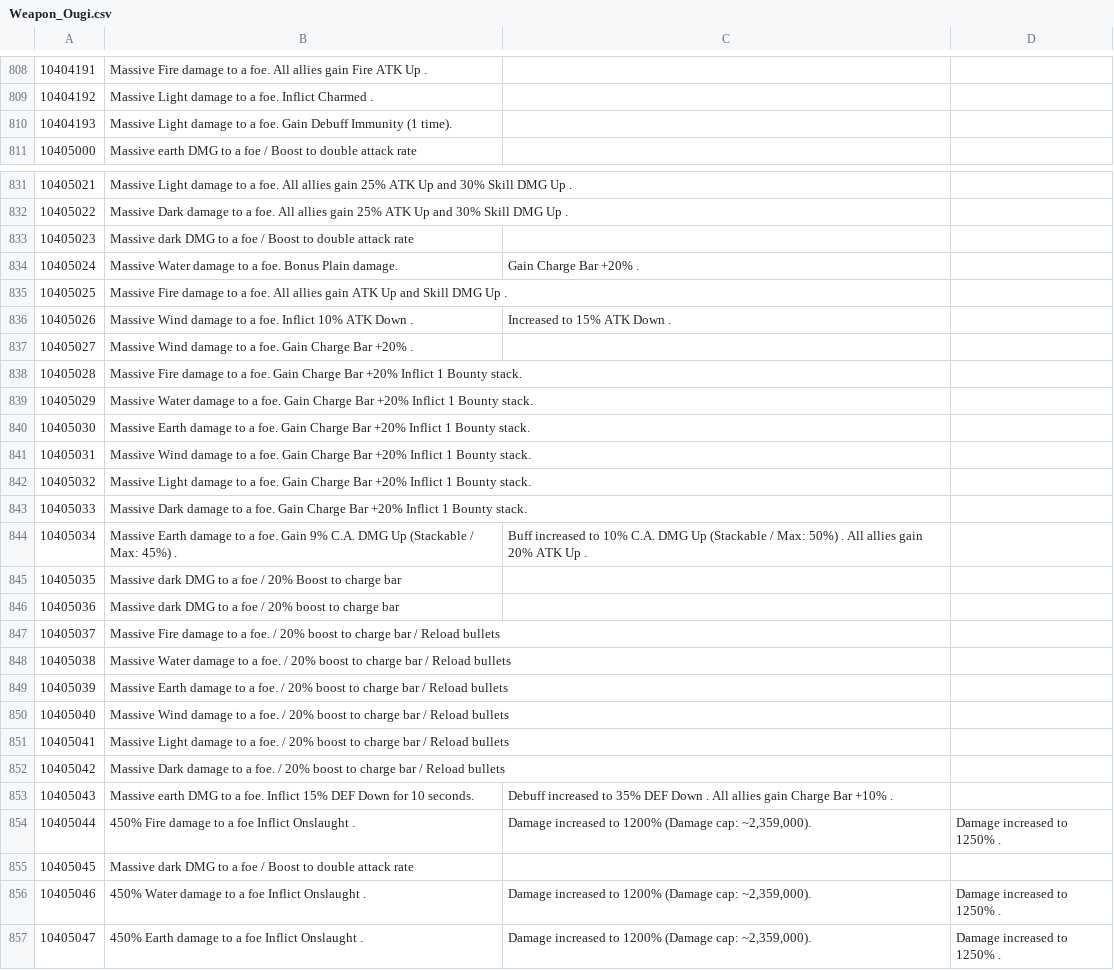
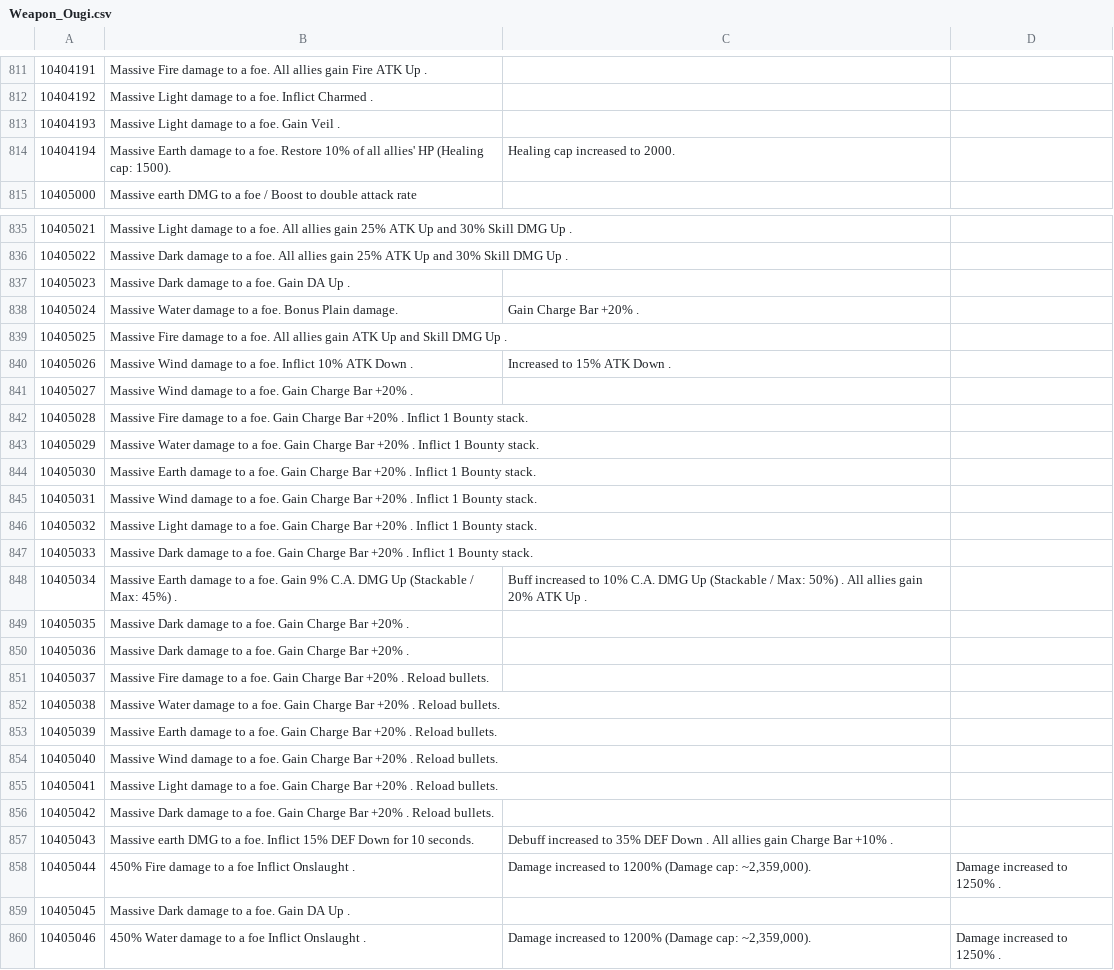
Before and after one commit to Minimalist3/GranblueParty, a CSV file: WikiParser/db/Weapon_Ougi.csv, drawn as a sheet; only a part is shown, gaps mark what is left out; the shorter side is filled out with more unchanged rows; the diff covers the shown part only.

```diff
--- a/WikiParser/db/Weapon_Ougi.csv
+++ b/WikiParser/db/Weapon_Ougi.csv
@@ -809,3 +812,4 @@
 10404192	Massive Light damage to a foe. Inflict Charmed .		
-10404193	Massive Light damage to a foe. Gain Debuff Immunity (1 time).		
+10404193	Massive Light damage to a foe. Gain Veil .		
+10404194	Massive Earth damage to a foe. Restore 10% of all allies' HP (Healing cap: 1500).	Healing cap increased to 2000.	
 10405000	Massive earth DMG to a foe / Boost to double attack rate		
@@ -832,3 +836,3 @@
 10405022	Massive Dark damage to a foe. All allies gain 25% ATK Up and 30% Skill DMG Up .		
-10405023	Massive dark DMG to a foe / Boost to double attack rate		
+10405023	Massive Dark damage to a foe. Gain DA Up .		
 10405024	Massive Water damage to a foe. Bonus Plain damage.	Gain Charge Bar +20% .	
@@ -837,20 +841,20 @@
 10405027	Massive Wind damage to a foe. Gain Charge Bar +20% .		
-10405028	Massive Fire damage to a foe. Gain Charge Bar +20% Inflict 1 Bounty stack.		
-10405029	Massive Water damage to a foe. Gain Charge Bar +20% Inflict 1 Bounty stack.		
-10405030	Massive Earth damage to a foe. Gain Charge Bar +20% Inflict 1 Bounty stack.		
-10405031	Massive Wind damage to a foe. Gain Charge Bar +20% Inflict 1 Bounty stack.		
-10405032	Massive Light damage to a foe. Gain Charge Bar +20% Inflict 1 Bounty stack.		
-10405033	Massive Dark damage to a foe. Gain Charge Bar +20% Inflict 1 Bounty stack.		
+10405028	Massive Fire damage to a foe. Gain Charge Bar +20% . Inflict 1 Bounty stack.		
+10405029	Massive Water damage to a foe. Gain Charge Bar +20% . Inflict 1 Bounty stack.		
+10405030	Massive Earth damage to a foe. Gain Charge Bar +20% . Inflict 1 Bounty stack.		
+10405031	Massive Wind damage to a foe. Gain Charge Bar +20% . Inflict 1 Bounty stack.		
+10405032	Massive Light damage to a foe. Gain Charge Bar +20% . Inflict 1 Bounty stack.		
+10405033	Massive Dark damage to a foe. Gain Charge Bar +20% . Inflict 1 Bounty stack.		
 10405034	Massive Earth damage to a foe. Gain 9% C.A. DMG Up (Stackable / Max: 45%) .	Buff increased to 10% C.A. DMG Up (Stackable / Max: 50%) . All allies gain 20% ATK Up .	
-10405035	Massive dark DMG to a foe / 20% Boost to charge bar		
-10405036	Massive dark DMG to a foe / 20% boost to charge bar		
-10405037	Massive Fire damage to a foe. / 20% boost to charge bar / Reload bullets		
-10405038	Massive Water damage to a foe. / 20% boost to charge bar / Reload bullets		
-10405039	Massive Earth damage to a foe. / 20% boost to charge bar / Reload bullets		
-10405040	Massive Wind damage to a foe. / 20% boost to charge bar / Reload bullets		
-10405041	Massive Light damage to a foe. / 20% boost to charge bar / Reload bullets		
-10405042	Massive Dark damage to a foe. / 20% boost to charge bar / Reload bullets		
+10405035	Massive Dark damage to a foe. Gain Charge Bar +20% .		
+10405036	Massive Dark damage to a foe. Gain Charge Bar +20% .		
+10405037	Massive Fire damage to a foe. Gain Charge Bar +20% . Reload bullets.		
+10405038	Massive Water damage to a foe. Gain Charge Bar +20% . Reload bullets.		
+10405039	Massive Earth damage to a foe. Gain Charge Bar +20% . Reload bullets.		
+10405040	Massive Wind damage to a foe. Gain Charge Bar +20% . Reload bullets.		
+10405041	Massive Light damage to a foe. Gain Charge Bar +20% . Reload bullets.		
+10405042	Massive Dark damage to a foe. Gain Charge Bar +20% . Reload bullets.		
 10405043	Massive earth DMG to a foe. Inflict 15% DEF Down for 10 seconds.	Debuff increased to 35% DEF Down . All allies gain Charge Bar +10% .	
 10405044	450% Fire damage to a foe Inflict Onslaught .	Damage increased to 1200% (Damage cap: ~2,359,000).	Damage increased to 1250% .
-10405045	Massive dark DMG to a foe / Boost to double attack rate		
+10405045	Massive Dark damage to a foe. Gain DA Up .		
 10405046	450% Water damage to a foe Inflict Onslaught .	Damage increased to 1200% (Damage cap: ~2,359,000).	Damage increased to 1250% .
```
Also changed, not shown: 5 added rows and 61 edited cells elsewhere in this file, WikiParser/db/CharacterOugi.csv, WikiParser/db/CharacterSkill.csv, 27 other files.
